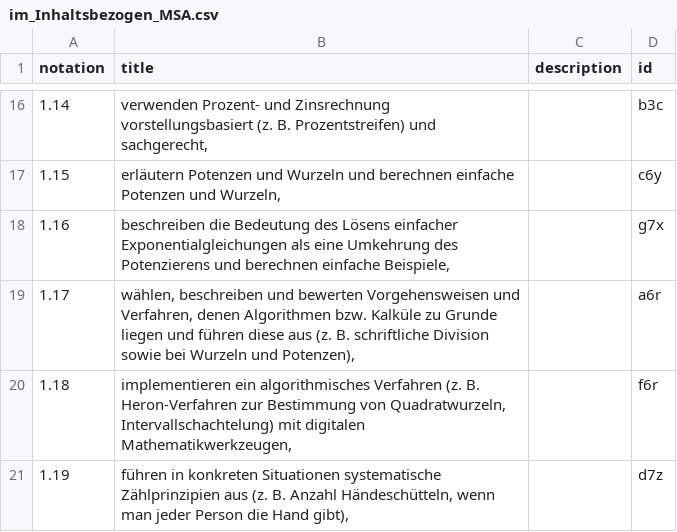
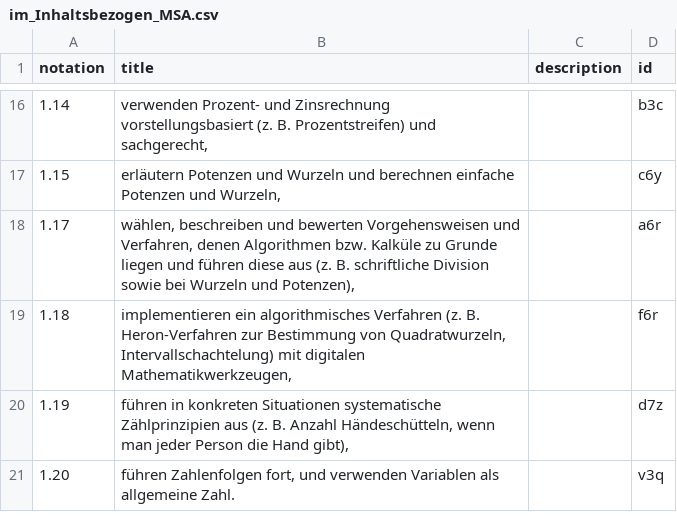
Before and after one commit to iqb-vocabs/v51, a CSV file: csv/im_Inhaltsbezogen_MSA.csv, drawn as a sheet; only a part is shown, gaps mark what is left out; the shorter side is filled out with more unchanged rows.

Commit message:
Delete 1.16 from Inhaltsbezogene MSA

```diff
--- a/csv/im_Inhaltsbezogen_MSA.csv
+++ b/csv/im_Inhaltsbezogen_MSA.csv
@@ -17,3 +17,2 @@
 "1.15","erläutern Potenzen und Wurzeln und berechnen einfache Potenzen und Wurzeln,","","c6y"
-"1.16","beschreiben die Bedeutung des Lösens einfacher Exponentialgleichungen als eine Umkehrung des Potenzierens und berechnen einfache Beispiele,","","g7x"
 "1.17","wählen, beschreiben und bewerten Vorgehensweisen und Verfahren, denen Algorithmen bzw. Kalküle zu Grunde liegen und führen diese aus (z. B. schriftliche Division sowie bei Wurzeln und Potenzen),","","a6r"
```
Also changed, not shown: 7 other files.
